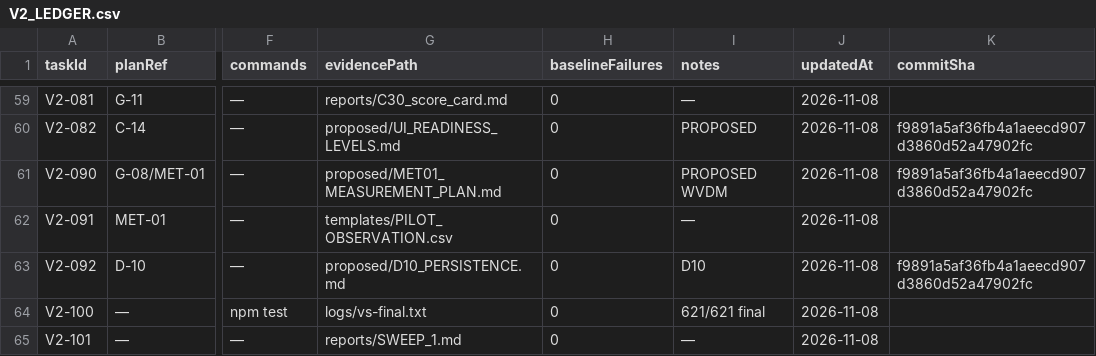
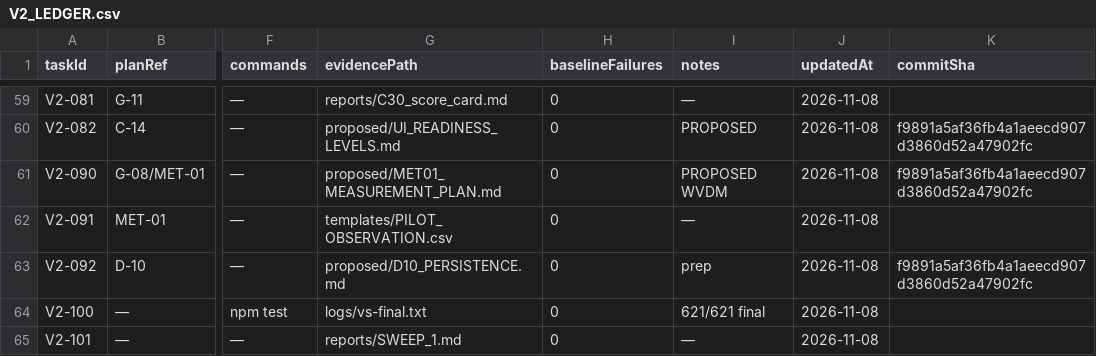
Before and after one commit to rrasi90/konkortelegrambot, a CSV file: docs/ael-implementation/v2/V2_LEDGER.csv, drawn as a sheet; only a part is shown, gaps mark what is left out; the diff covers the shown part only; the diff names each change by its address in the sheet, - before the commit and + after, or states it on an @@ line.

```diff
--- a/docs/ael-implementation/v2/V2_LEDGER.csv
+++ b/docs/ael-implementation/v2/V2_LEDGER.csv
-I63 (notes): D10
+I63 (notes): prep
```
Also changed, not shown: 8 edited cells elsewhere in this file, 3 other files.
